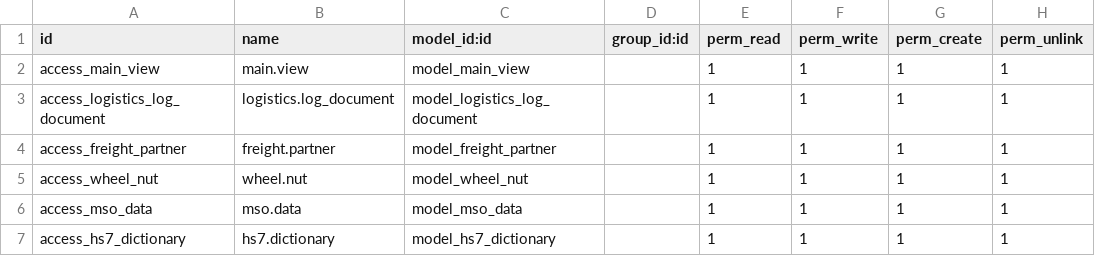
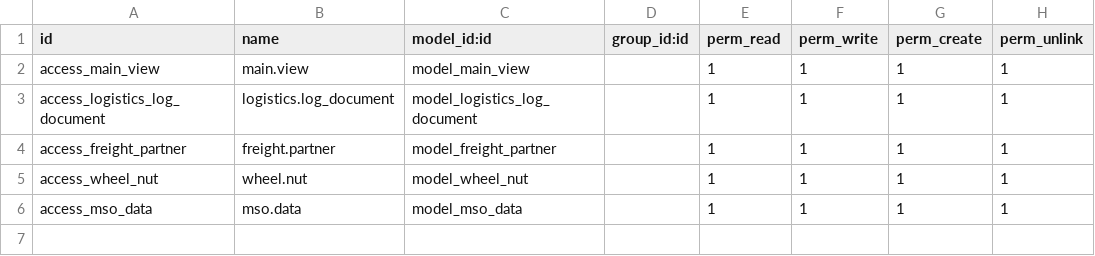
Before and after one commit to aniam23/odoo-anilu-project, a CSV file: addons/logistics_document_packages/security/ir.model.access.csv, drawn as a sheet.

Commit message:
add dictionary for send_to_printer_api

```diff
--- a/addons/logistics_document_packages/security/ir.model.access.csv
+++ b/addons/logistics_document_packages/security/ir.model.access.csv
@@ -6,2 +6 @@ access_wheel_nut,wheel.nut,model_wheel_nut,,1,1,1,1
 access_mso_data,mso.data,model_mso_data,,1,1,1,1
-access_hs7_dictionary,hs7.dictionary,model_hs7_dictionary,,1,1,1,1
```
Also changed, not shown: addons/print_vin_labels/security/ir.model.access.csv, 27 other files.
